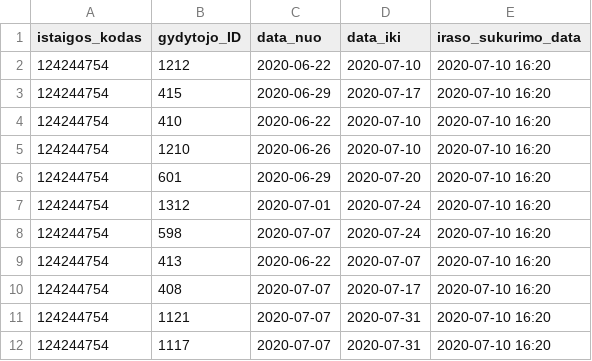
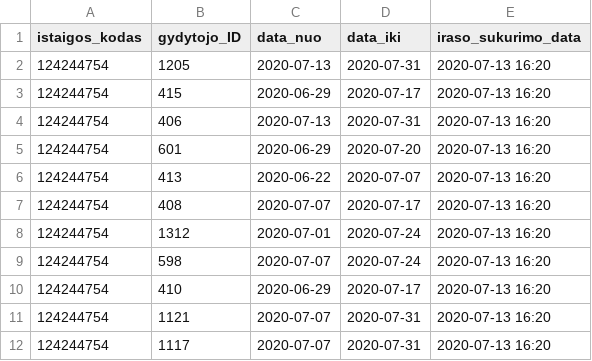
Before and after one commit to vilnius/karoliniskiu-poliklinika, a CSV file: 124244754_doctors_excluded.csv, drawn as a sheet.

```diff
--- a/124244754_doctors_excluded.csv
+++ b/124244754_doctors_excluded.csv
@@ -1,12 +1,12 @@
 istaigos_kodas;gydytojo_ID;data_nuo;data_iki;iraso_sukurimo_data;
-124244754;1212;2020-06-22;2020-07-10;2020-07-10 16:20
-124244754;415;2020-06-29;2020-07-17;2020-07-10 16:20
-124244754;410;2020-06-22;2020-07-10;2020-07-10 16:20
-124244754;1210;2020-06-26;2020-07-10;2020-07-10 16:20
-124244754;601;2020-06-29;2020-07-20;2020-07-10 16:20
-124244754;1312;2020-07-01;2020-07-24;2020-07-10 16:20
-124244754;598;2020-07-07;2020-07-24;2020-07-10 16:20
-124244754;413;2020-06-22;2020-07-07;2020-07-10 16:20
-124244754;408;2020-07-07;2020-07-17;2020-07-10 16:20
-124244754;1121;2020-07-07;2020-07-31;2020-07-10 16:20
-124244754;1117;2020-07-07;2020-07-31;2020-07-10 16:20
+124244754;1205;2020-07-13;2020-07-31;2020-07-13 16:20
+124244754;415;2020-06-29;2020-07-17;2020-07-13 16:20
+124244754;406;2020-07-13;2020-07-31;2020-07-13 16:20
+124244754;601;2020-06-29;2020-07-20;2020-07-13 16:20
+124244754;413;2020-06-22;2020-07-07;2020-07-13 16:20
+124244754;408;2020-07-07;2020-07-17;2020-07-13 16:20
+124244754;1312;2020-07-01;2020-07-24;2020-07-13 16:20
+124244754;598;2020-07-07;2020-07-24;2020-07-13 16:20
+124244754;410;2020-06-29;2020-07-17;2020-07-13 16:20
+124244754;1121;2020-07-07;2020-07-31;2020-07-13 16:20
+124244754;1117;2020-07-07;2020-07-31;2020-07-13 16:20
```
Also changed, not shown: 124244754_family_doctors_list.csv, 1 other file.
